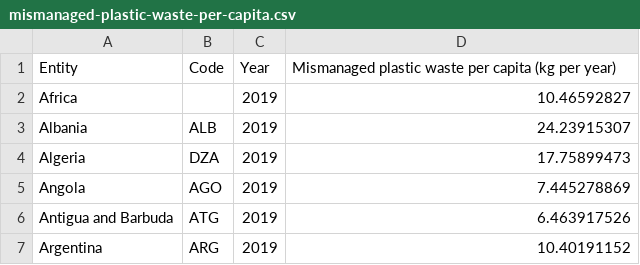
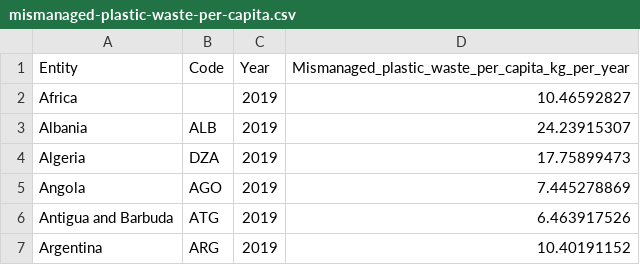
Before and after one commit to kayannet/oceanpollution, a CSV file: static/csv_data/mismanaged-plastic-waste-per-capita.csv, drawn as a sheet; only a part is shown.

```diff
--- a/static/csv_data/mismanaged-plastic-waste-per-capita.csv
+++ b/static/csv_data/mismanaged-plastic-waste-per-capita.csv
@@ -1,2 +1,2 @@
-Entity,Code,Year,Mismanaged plastic waste per capita (kg per year)
+Entity,Code,Year,Mismanaged_plastic_waste_per_capita_kg_per_year
 Africa,,2019,10.46592827
```
Also changed, not shown: 7 other files.
